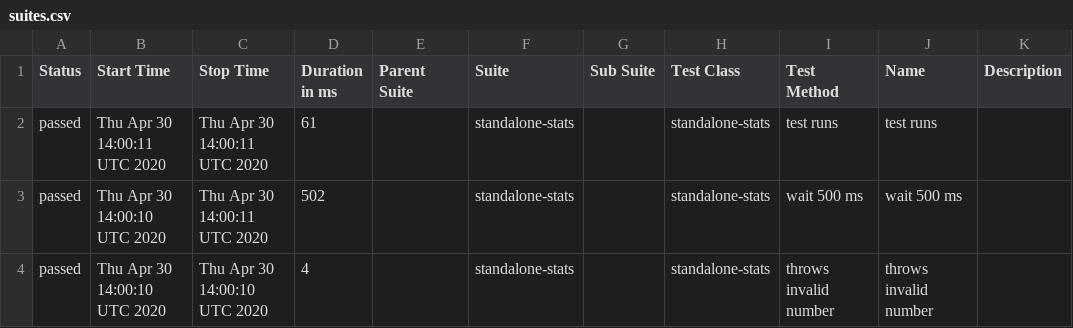
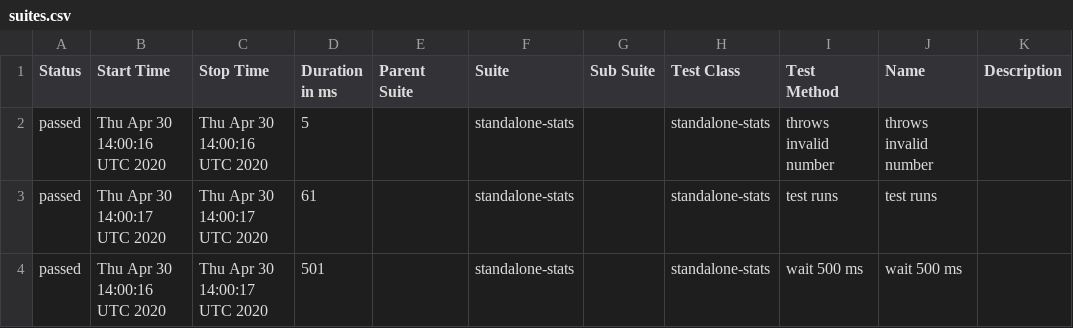
Before and after one commit to cinderblock/github-action-standalone-stats, a CSV file: allure-report/data/suites.csv, drawn as a sheet.

```diff
--- a/allure-report/data/suites.csv
+++ b/allure-report/data/suites.csv
@@ -1,4 +1,4 @@
 "Status","Start Time","Stop Time","Duration in ms","Parent Suite","Suite","Sub Suite","Test Class","Test Method","Name","Description"
-"passed","Thu Apr 30 14:00:11 UTC 2020","Thu Apr 30 14:00:11 UTC 2020","61","","standalone-stats","","standalone-stats","test runs","test runs",""
-"passed","Thu Apr 30 14:00:10 UTC 2020","Thu Apr 30 14:00:11 UTC 2020","502","","standalone-stats","","standalone-stats","wait 500 ms","wait 500 ms",""
-"passed","Thu Apr 30 14:00:10 UTC 2020","Thu Apr 30 14:00:10 UTC 2020","4","","standalone-stats","","standalone-stats","throws invalid number","throws invalid number",""
+"passed","Thu Apr 30 14:00:16 UTC 2020","Thu Apr 30 14:00:16 UTC 2020","5","","standalone-stats","","standalone-stats","throws invalid number","throws invalid number",""
+"passed","Thu Apr 30 14:00:17 UTC 2020","Thu Apr 30 14:00:17 UTC 2020","61","","standalone-stats","","standalone-stats","test runs","test runs",""
+"passed","Thu Apr 30 14:00:16 UTC 2020","Thu Apr 30 14:00:17 UTC 2020","501","","standalone-stats","","standalone-stats","wait 500 ms","wait 500 ms",""
```
Also changed, not shown: 19 other files.
